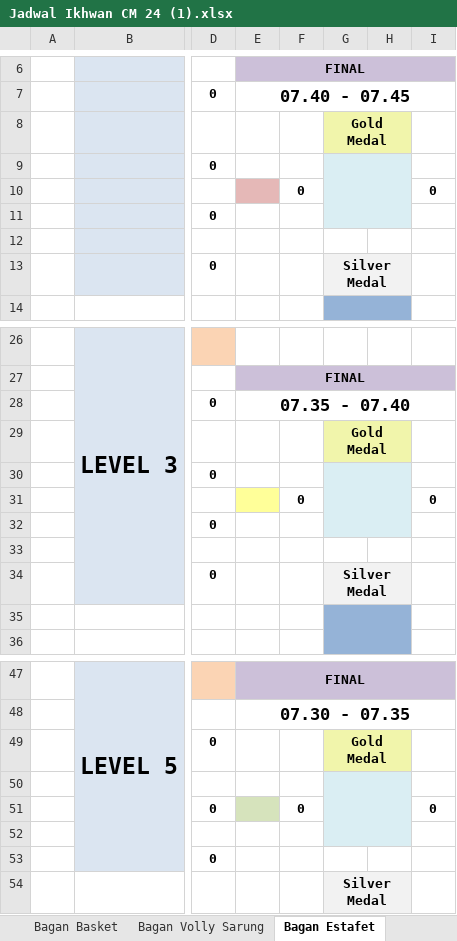
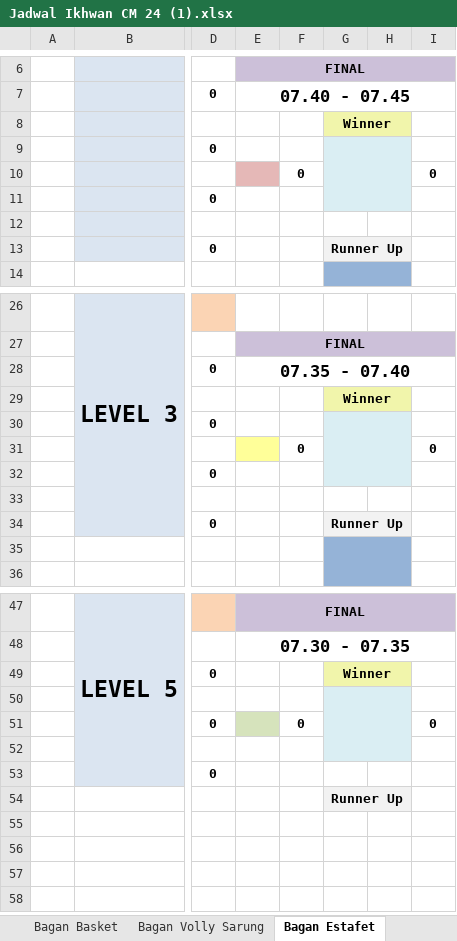
Before and after one commit to Alpadery/.streamlit, an Excel workbook: Jadwal Ikhwan CM 24 (1).xlsx, sheet Bagan Estafet, drawn as a sheet; only a part is shown, gaps mark what is left out; values as stored, in another font and other column widths than the file's, no borders; charts and pictures not drawn; the diff names each change by its address in the sheet, - before the commit and + after, or states it on an @@ line.

```diff
--- a/Jadwal Ikhwan CM 24 (1).xlsx (sheet Bagan Estafet)
+++ b/Jadwal Ikhwan CM 24 (1).xlsx (sheet Bagan Estafet)
-G8: Gold Medal
+G8: Winner
-G13: Silver Medal
+G13: Runner Up
-G29: Gold Medal
+G29: Winner
-G34: Silver Medal
+G34: Runner Up
-G49: Gold Medal
+G49: Winner
-G54: Silver Medal
+G54: Runner Up
```
Also changed, not shown: sheet Bagan Blind Bottle, sheet Bagan Bola Beracun, sheet Bagan Futsal, sheet Bagan Volly Sarung, sheet Bagan Basket, sheet JUARA UMUM, 2 more sheets, other sheet tabs, hidden cells, charts or pictures.
